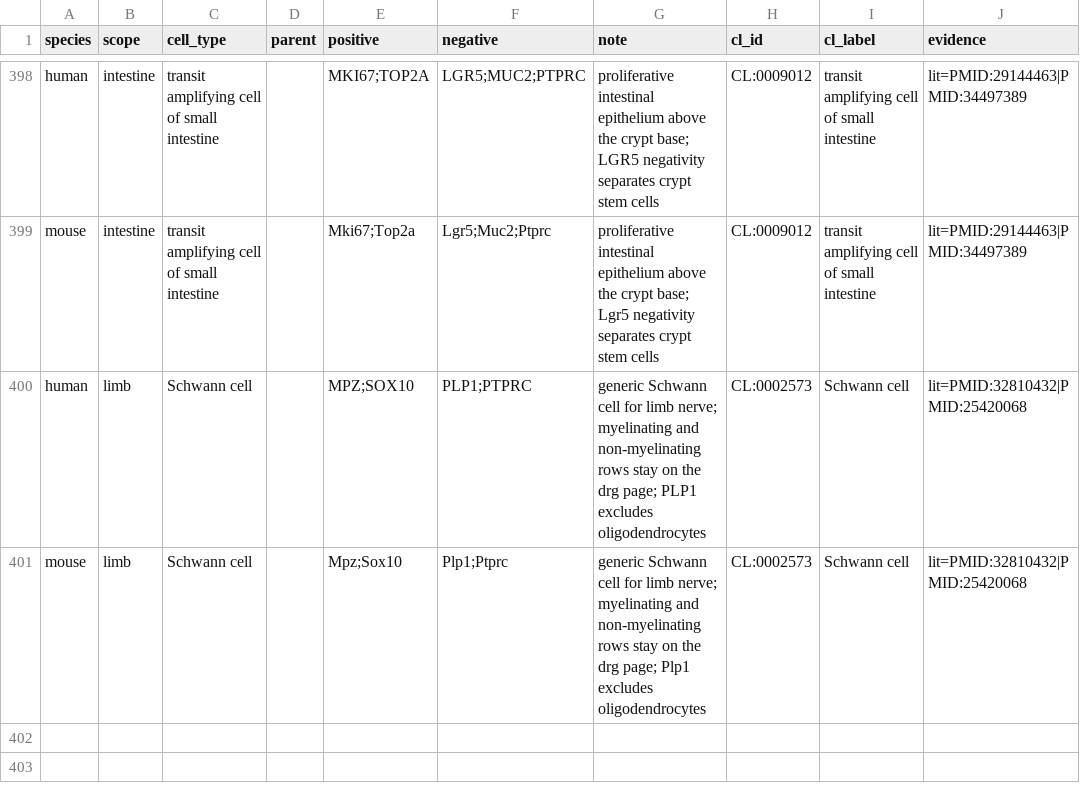
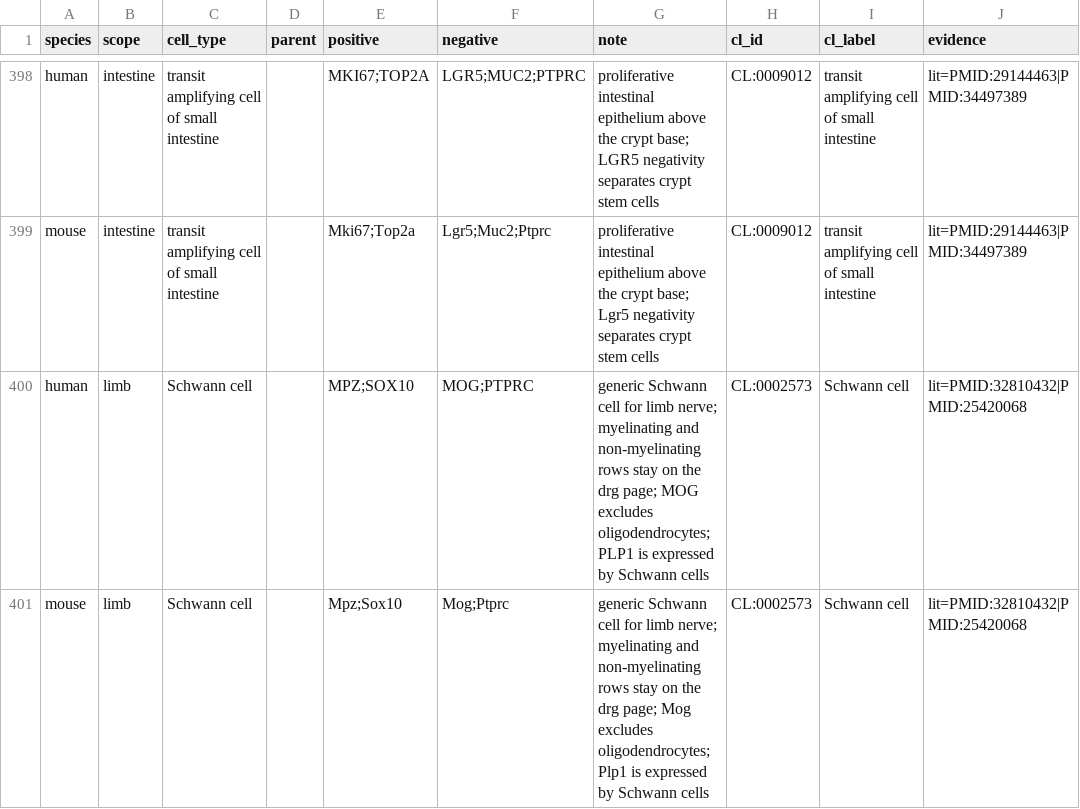
Before and after one commit to leelieber2025/AnnoTuneAgent, a TSV file: src/annotuneagent/markers.tsv, drawn as a sheet; only a part is shown, gaps mark what is left out; the diff names each change by its address in the sheet, - before the commit and + after, or states it on an @@ line.

```diff
--- a/src/annotuneagent/markers.tsv
+++ b/src/annotuneagent/markers.tsv
-F400 (negative): PLP1;PTPRC
+F400 (negative): MOG;PTPRC
-G400 (note): …drg page; PLP1 excludes oligodendrocytes
+G400 (note): …drg page; MOG excludes oligodendrocytes; PLP1 is expressed by Schwann cells
-F401 (negative): Plp1;Ptprc
+F401 (negative): Mog;Ptprc
-G401 (note): …drg page; Plp1 excludes oligodendrocytes
+G401 (note): …drg page; Mog excludes oligodendrocytes; Plp1 is expressed by Schwann cells
```
Also changed, not shown: 23 other files.
